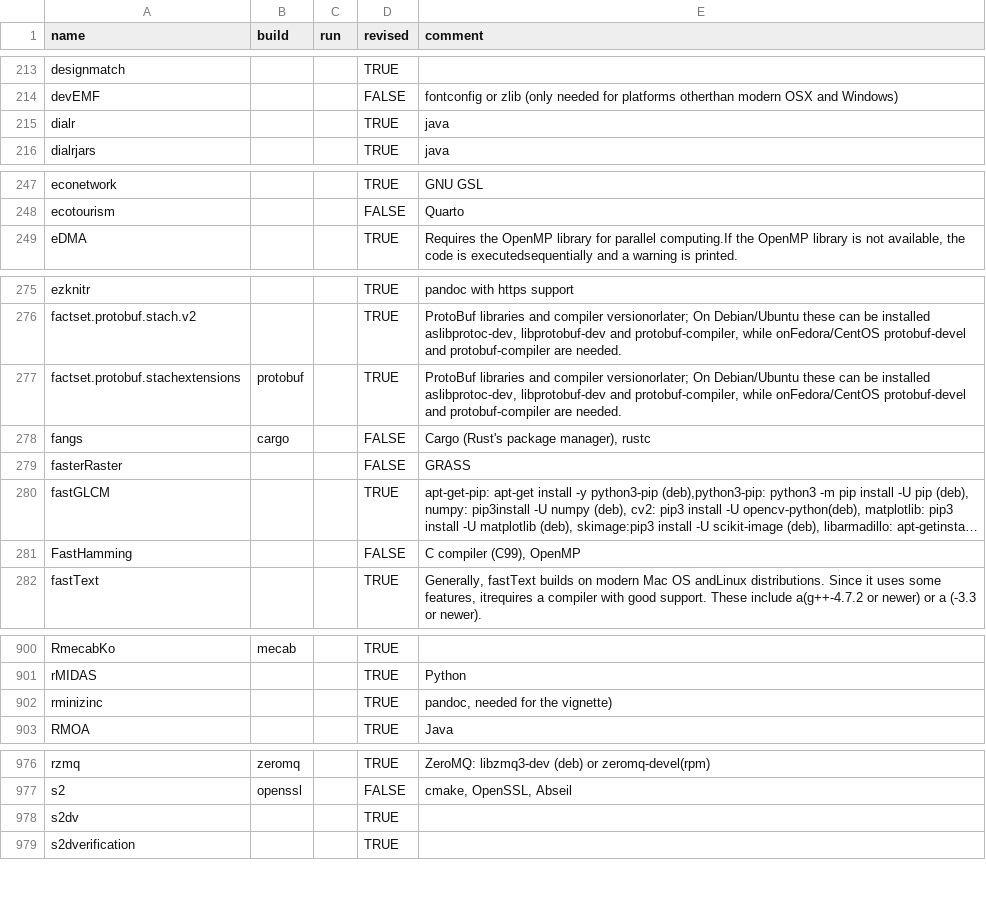
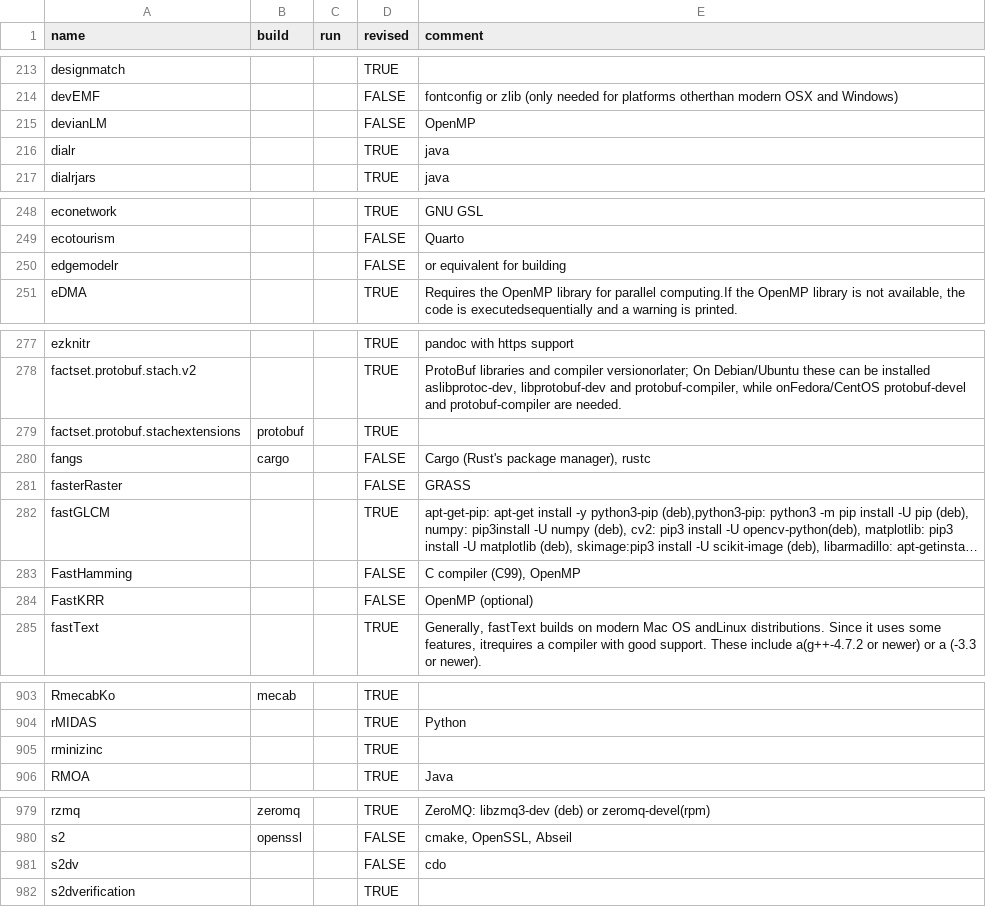
Before and after one commit to cran4linux/sysreqs, a CSV file: pkgdb.csv, drawn as a sheet; only a part is shown, gaps mark what is left out; long unchanged cells end in …; addresses are those after the commit; the diff names each change by its address in the sheet, - before the commit and + after, or states it on an @@ line.

Commit message:
update pkgdb

```diff
--- a/pkgdb.csv
+++ b/pkgdb.csv
+row 215: devianLM |  |  | FALSE | OpenMP
+row 250: edgemodelr |  |  | FALSE | or equivalent for building
-E279 (comment): ProtoBuf libraries and compiler versionorlater; On Debian/Ubuntu these can be installed aslibprotoc-dev, libprotobuf-dev and protobuf-compiler, while onFedora/CentOS protobuf-devel and protobuf-compiler are needed.
+E279 (comment): (empty)
+row 284: FastKRR |  |  | FALSE | OpenMP (optional)
-E905 (comment): pandoc, needed for the vignette)
+E905 (comment): (empty)
-D981 (revised): TRUE
+D981 (revised): FALSE
-E981 (comment): (empty)
+E981 (comment): cdo
```
